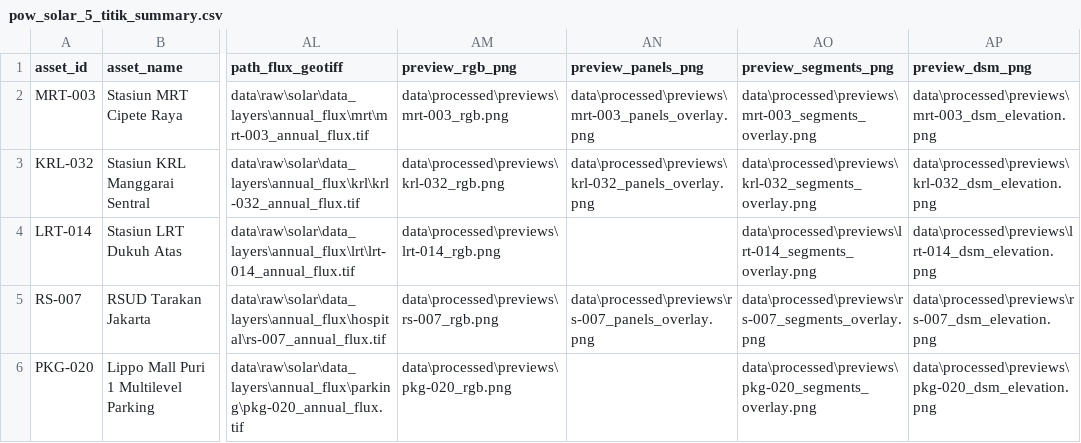
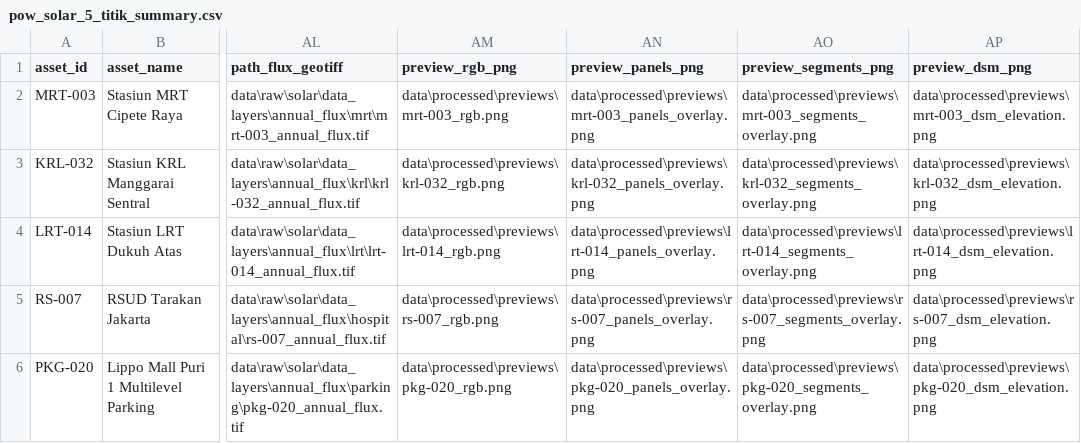
Before and after one commit to HenryAi-SIBERMU/SP, a CSV file: data/processed/calculations/pow_solar_5_titik_summary.csv, drawn as a sheet; only a part is shown, gaps mark what is left out; the diff names each change by its address in the sheet, - before the commit and + after, or states it on an @@ line.

```diff
--- a/data/processed/calculations/pow_solar_5_titik_summary.csv
+++ b/data/processed/calculations/pow_solar_5_titik_summary.csv
-AN4 (preview_panels_png): (empty)
+AN4 (preview_panels_png): data\processed\previews\lrt-014_panels_overlay.png
-AN6 (preview_panels_png): (empty)
+AN6 (preview_panels_png): data\processed\previews\pkg-020_panels_overlay.png
```
Also changed, not shown: data/processed/calculations/pow_solar_5_titik_segments.csv, 11 other files.
